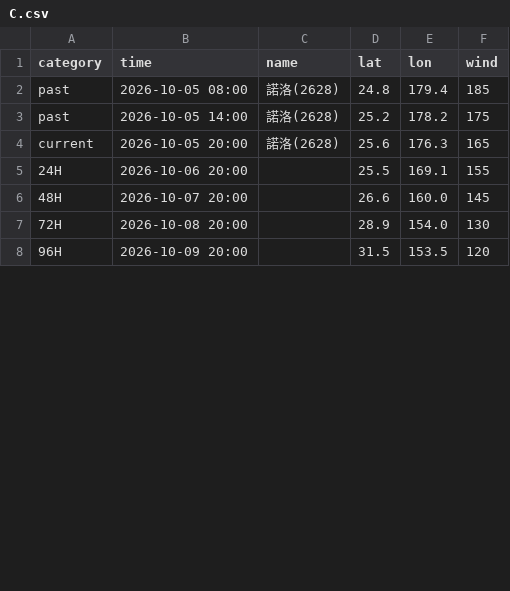
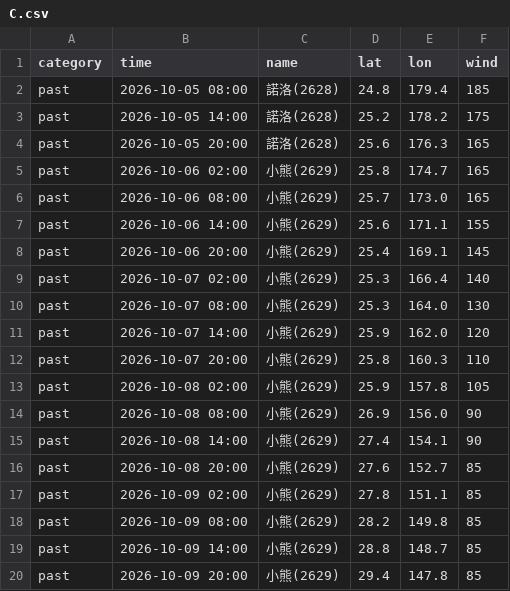
Before and after one commit to macaosso/MSSO, a CSV file: TCdata/C.csv, drawn as a sheet; only a part is shown; the diff covers the shown part only.

Commit message:
Update C.csv

```diff
--- a/TCdata/C.csv
+++ b/TCdata/C.csv
@@ -3,6 +3,18 @@ past,2026-10-05 08:00,諾洛(2628),24.8,179.4,185
 past,2026-10-05 14:00,諾洛(2628),25.2,178.2,175
-current,2026-10-05 20:00,諾洛(2628),25.6,176.3,165
-24H,2026-10-06 20:00,,25.5,169.1,155
-48H,2026-10-07 20:00,,26.6,160.0,145
-72H,2026-10-08 20:00,,28.9,154.0,130
-96H,2026-10-09 20:00,,31.5,153.5,120
+past,2026-10-05 20:00,諾洛(2628),25.6,176.3,165
+past,2026-10-06 02:00,小熊(2629),25.8,174.7,165
+past,2026-10-06 08:00,小熊(2629),25.7,173.0,165
+past,2026-10-06 14:00,小熊(2629),25.6,171.1,155
+past,2026-10-06 20:00,小熊(2629),25.4,169.1,145
+past,2026-10-07 02:00,小熊(2629),25.3,166.4,140
+past,2026-10-07 08:00,小熊(2629),25.3,164.0,130
+past,2026-10-07 14:00,小熊(2629),25.9,162.0,120
+past,2026-10-07 20:00,小熊(2629),25.8,160.3,110
+past,2026-10-08 02:00,小熊(2629),25.9,157.8,105
+past,2026-10-08 08:00,小熊(2629),26.9,156.0,90
+past,2026-10-08 14:00,小熊(2629),27.4,154.1,90
+past,2026-10-08 20:00,小熊(2629),27.6,152.7,85
+past,2026-10-09 02:00,小熊(2629),27.8,151.1,85
+past,2026-10-09 08:00,小熊(2629),28.2,149.8,85
+past,2026-10-09 14:00,小熊(2629),28.8,148.7,85
+past,2026-10-09 20:00,小熊(2629),29.4,147.8,85
```
Also changed, not shown: 5 added rows and 5 edited cells elsewhere in this file.
